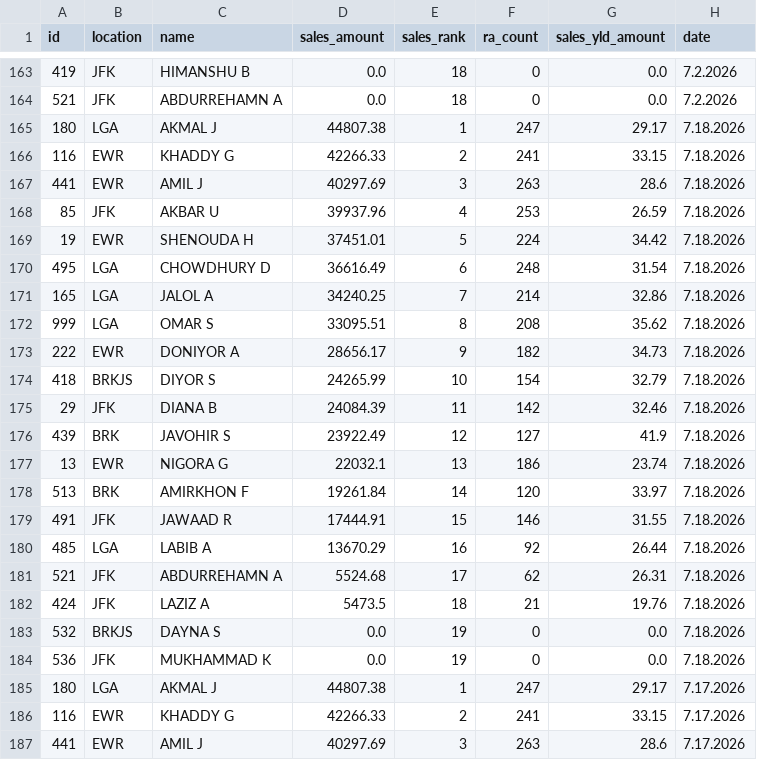
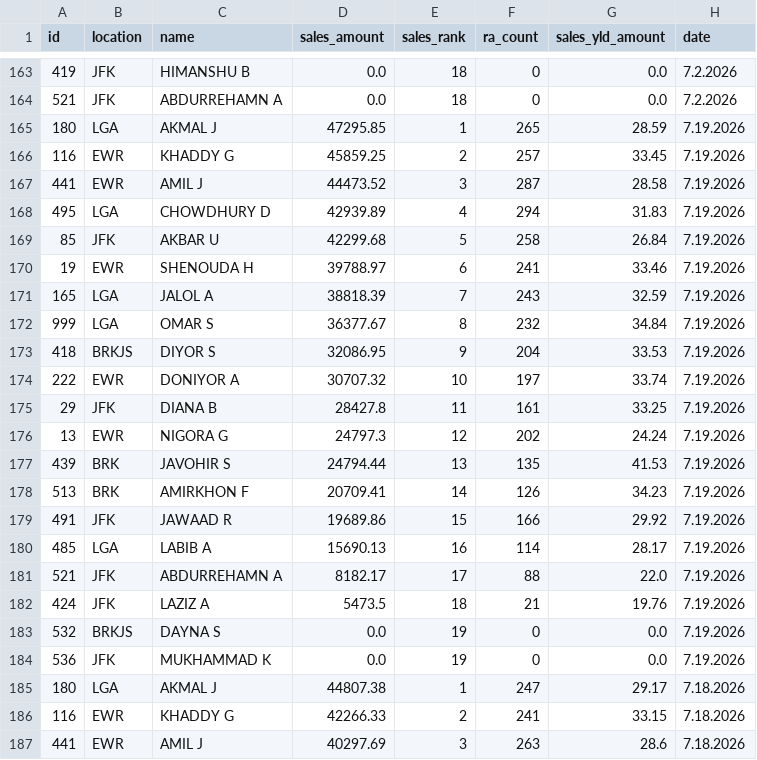
Before and after one commit to robdrivo/drivo-leaderboard, a CSV file: leaderboard-data.csv, drawn as a sheet; only a part is shown, gaps mark what is left out; the shorter side is filled out with more unchanged rows.

Commit message:
Update leaderboard data 2026-07-20 07:10:53 EDT

```diff
--- a/leaderboard-data.csv
+++ b/leaderboard-data.csv
@@ -164,2 +164,22 @@ id,location,name,sales_amount,sales_rank,ra_count,sales_yld_amount,date
 521,JFK,ABDURREHAMN A,0.0,18,0,0.0,7.2.2026
+180,LGA,AKMAL J,47295.85,1,265,28.59,7.19.2026
+116,EWR,KHADDY G,45859.25,2,257,33.45,7.19.2026
+441,EWR,AMIL J,44473.52,3,287,28.58,7.19.2026
+495,LGA,CHOWDHURY D,42939.89,4,294,31.83,7.19.2026
+85,JFK,AKBAR U,42299.68,5,258,26.84,7.19.2026
+19,EWR,SHENOUDA H,39788.97,6,241,33.46,7.19.2026
+165,LGA,JALOL A,38818.39,7,243,32.59,7.19.2026
+999,LGA,OMAR S,36377.67,8,232,34.84,7.19.2026
+418,BRKJS,DIYOR S,32086.95,9,204,33.53,7.19.2026
+222,EWR,DONIYOR A,30707.32,10,197,33.74,7.19.2026
+29,JFK,DIANA B,28427.8,11,161,33.25,7.19.2026
+13,EWR,NIGORA G,24797.3,12,202,24.24,7.19.2026
+439,BRK,JAVOHIR S,24794.44,13,135,41.53,7.19.2026
+513,BRK,AMIRKHON F,20709.41,14,126,34.23,7.19.2026
+491,JFK,JAWAAD R,19689.86,15,166,29.92,7.19.2026
+485,LGA,LABIB A,15690.13,16,114,28.17,7.19.2026
+521,JFK,ABDURREHAMN A,8182.17,17,88,22.0,7.19.2026
+424,JFK,LAZIZ A,5473.5,18,21,19.76,7.19.2026
+532,BRKJS,DAYNA S,0.0,19,0,0.0,7.19.2026
+536,JFK,MUKHAMMAD K,0.0,19,0,0.0,7.19.2026
 180,LGA,AKMAL J,44807.38,1,247,29.17,7.18.2026
```
Also changed, not shown: 1 other file.
